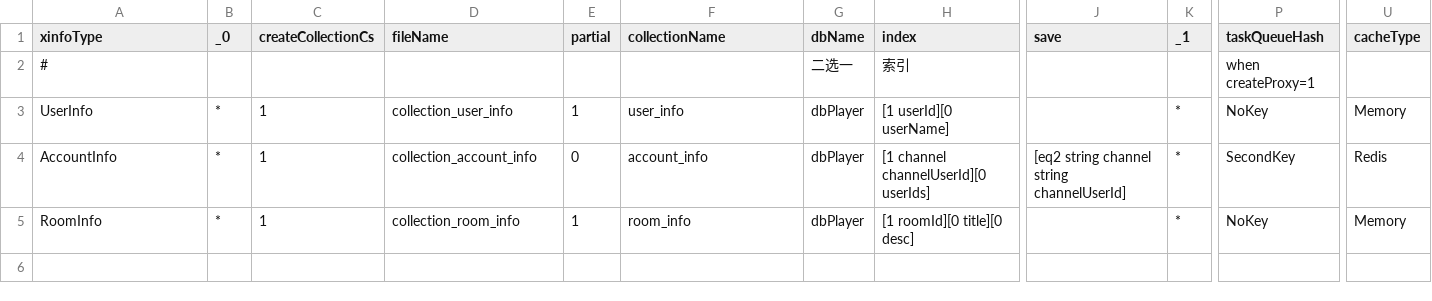
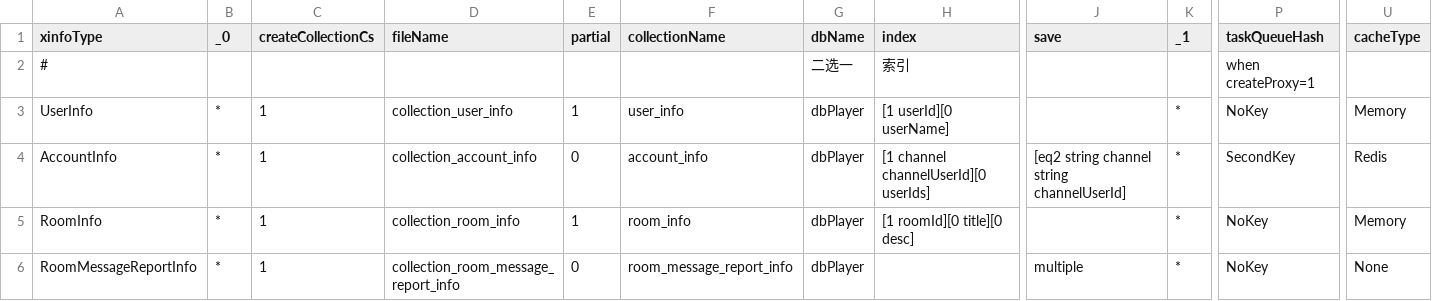
Before and after one commit to qcwgithub/server_f, a CSV file: CodeGen/ServerDataConfig.csv, drawn as a sheet; only a part is shown, gaps mark what is left out; rows hold the shown columns only; the diff names each change by its address in the sheet, - before the commit and + after, or states it on an @@ line.

```diff
--- a/CodeGen/ServerDataConfig.csv
+++ b/CodeGen/ServerDataConfig.csv
+row 6: RoomMessageReportInfo | * | 1 | collection_room_message_report_info | 0 | room_message_report_info | dbPlayer |  | multiple | * | NoKey | None
```
Also changed, not shown: CodeGen/MessageTypeConfig.csv, CodeGen/XInfoConfig.csv, 25 other files.
